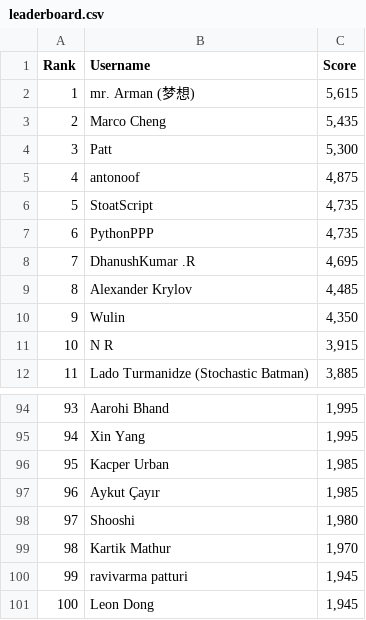
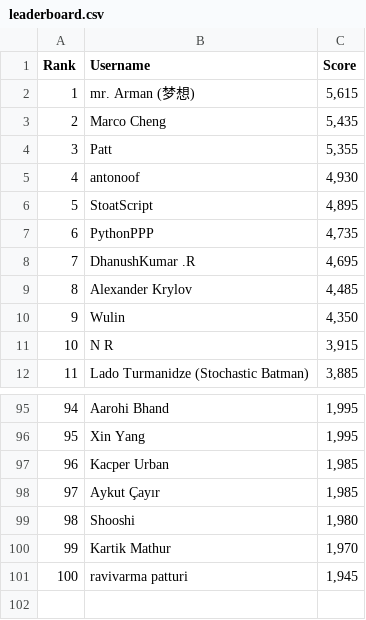
Before and after one commit to silvermete0r/deepml-top, a CSV file: leaderboard.csv, drawn as a sheet; only a part is shown, gaps mark what is left out; removed rows and columns are numbered as before the commit, all else as after; the diff covers the shown part only; the diff names each change by its address in the sheet, - before the commit and + after, or states it on an @@ line.

```diff
--- a/leaderboard.csv
+++ b/leaderboard.csv
-C4 (Score): 5,300
+C4 (Score): 5,355
-C5 (Score): 4,875
+C5 (Score): 4,930
-C6 (Score): 4,735
+C6 (Score): 4,895
@@ column A (Rank) renumbered between rows 14 and 101 @@
-row 101: 100 | Leon Dong | 1,945
```
Also changed, not shown: 11 added rows and 10 removed rows elsewhere in this file, 2 other files.
